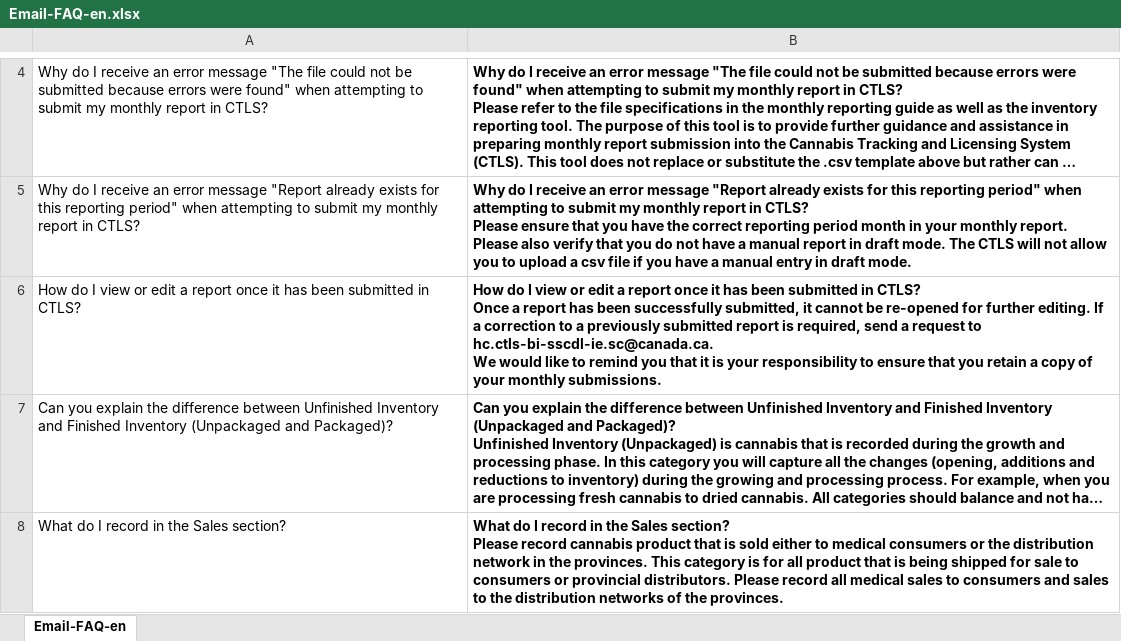
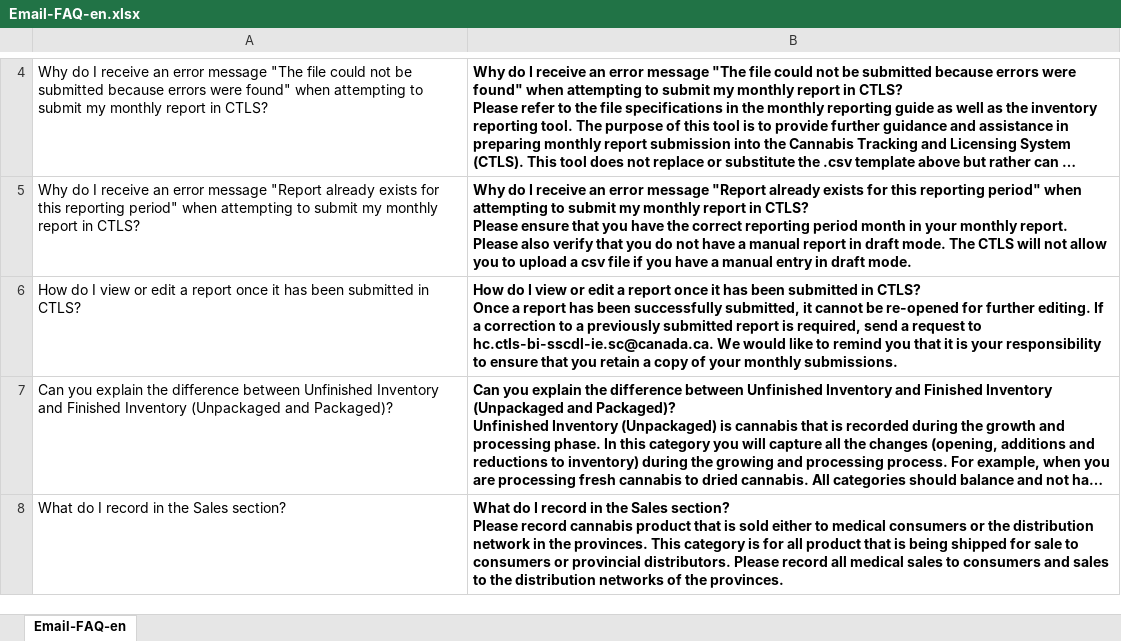
Before and after one commit to DrSylvain/cannabis-knights, an Excel workbook: KB/Email-FAQ-en.xlsx, sheet Email-FAQ-en, drawn as a sheet; only a part is shown, gaps mark what is left out; long unchanged cells end in …; values as stored, in another font and other column widths than the file's, no borders; the diff names each change by its address in the sheet, - before the commit and + after, or states it on an @@ line.

```diff
--- a/KB/Email-FAQ-en.xlsx (sheet Email-FAQ-en)
+++ b/KB/Email-FAQ-en.xlsx (sheet Email-FAQ-en)
-B6: …monthly submissions.
+B6: …monthly submissions.
```
Also changed, not shown: KB/CTLS-Guide-fr.xlsx, KB/Email-FAQ-fr.xlsx.
